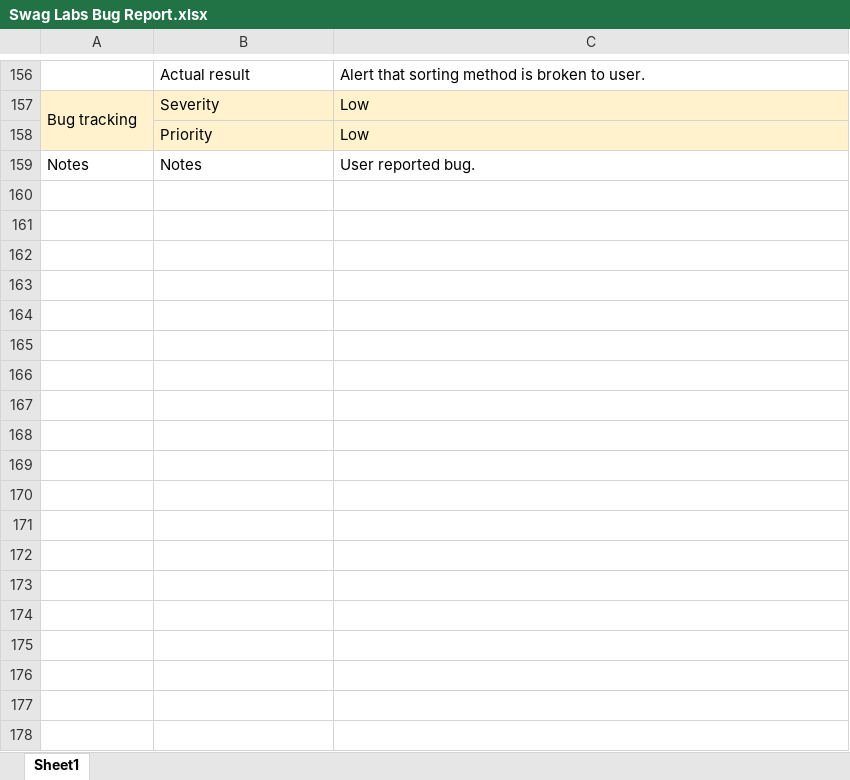
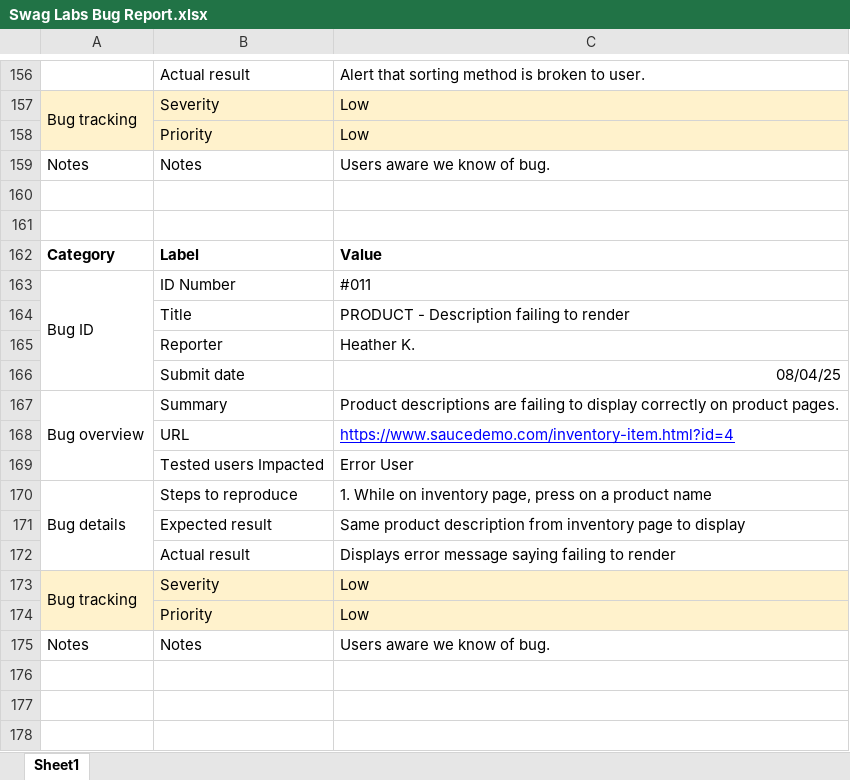
Before and after one commit to heathercerise/Frontend-Tests-Swag-Labs, an Excel workbook: Frontend-Tests-Swag-Labs/Swag Labs Bug Report.xlsx, sheet Sheet1, drawn as a sheet; only a part is shown, gaps mark what is left out; values as stored, in another font and other column widths than the file's, no borders; charts and pictures not drawn; the diff covers the shown part only; the diff names each change by its address in the sheet, - before the commit and + after, or states it on an @@ line.

Commit message:
Added additional tests and updated bug report

```diff
--- a/Frontend-Tests-Swag-Labs/Swag Labs Bug Report.xlsx (sheet Sheet1)
+++ b/Frontend-Tests-Swag-Labs/Swag Labs Bug Report.xlsx (sheet Sheet1)
-C159: User reported bug.
+C159: Users aware we know of bug.
+row 160: (empty)
+row 161: (empty)
+row 162: Category | Label | Value
+row 163: Bug ID | ID Number | #011
+row 164:  | Title | PRODUCT - Description failing to render
+row 165:  | Reporter | Heather K.
+row 166:  | Submit date | 08/04/25
+row 167: Bug overview | Summary | Product descriptions are failing to display correctly on product pages.
+row 168:  | URL | https://www.saucedemo.com/inventory-item.html?id=4
+row 169:  | Tested users Impacted | Error User
+row 170: Bug details | Steps to reproduce | 1. While on inventory page, press on a product name
+row 171:  | Expected result | Same product description from inventory page to display
+row 172:  | Actual result | Displays error message saying failing to render
+row 173: Bug tracking | Severity | Low
+row 174:  | Priority | Low
+row 175: Notes | Notes | Users aware we know of bug.
+row 176: (empty)
+row 177: (empty)
+row 178: (empty)
```
Also changed, not shown: 14 added rows elsewhere in this sheet, 6 other files.
